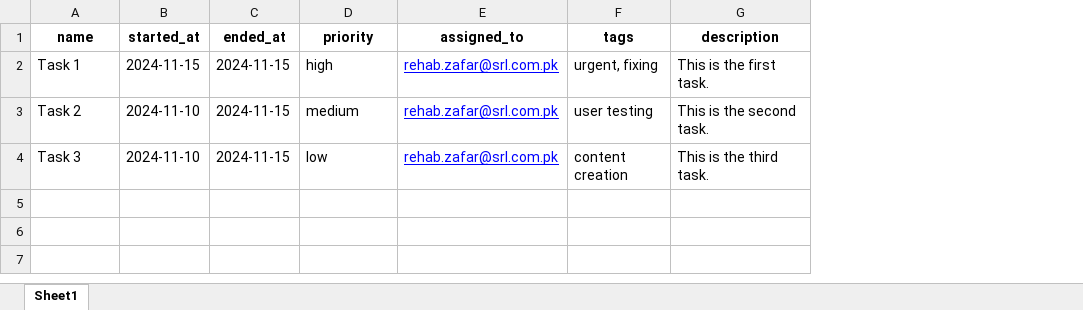
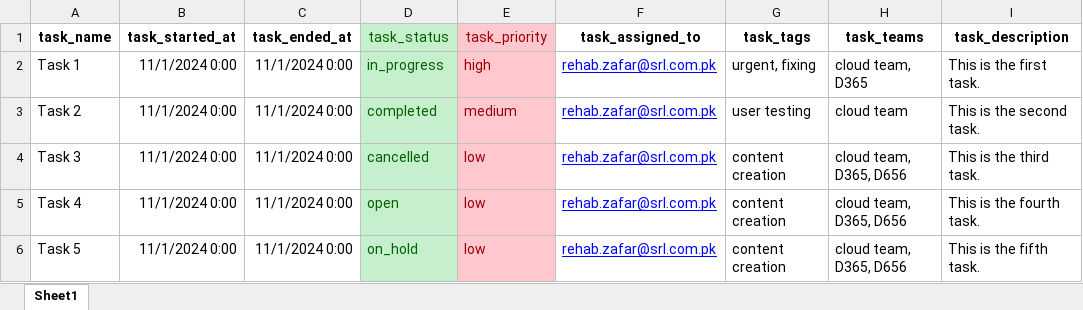
Before and after one commit to faisalhrms/frontendmysapphire, an Excel workbook: src/assets/files/sample_upload_tasks_against_milestone.xlsx, sheet Sheet1, drawn as a sheet; values as stored, in another font and other column widths than the file's, no borders; removed rows and columns are numbered as before the commit, all else as after; the diff names each change by its address in the sheet, - before the commit and + after, or states it on an @@ line.

```diff
--- a/src/assets/files/sample_upload_tasks_against_milestone.xlsx (sheet Sheet1)
+++ b/src/assets/files/sample_upload_tasks_against_milestone.xlsx (sheet Sheet1)
-column B, rows 2-4: 2024-11-15 | 2024-11-10 | 2024-11-10
-column C, rows 2-4: all 2024-11-15
+column B, rows 2-4: all 11/1/2024 0:00
+column C, rows 2-4: all 11/1/2024 0:00
+column D, rows 2-4: in_progress | completed | cancelled
+column H, rows 2-4: cloud team, D365 | cloud team | cloud team, D365, D656
-row 1: name | started_at | ended_at | priority | assigned_to | tags | description
+row 1: task_name | task_started_at | task_ended_at | task_status | task_priority | task_assigned_to | task_tags | task_teams | task_description
@@ E2:E4 fill: none → #FFC7CE, text colour: black → #9C0006 @@
+row 5: Task 4 | 11/1/2024 0:00 | 11/1/2024 0:00 | open | low | rehab.zafar@srl.com.pk | content creation | cloud team, D365, D656 | This is the fourth task.
+row 6: Task 5 | 11/1/2024 0:00 | 11/1/2024 0:00 | on_hold | low | rehab.zafar@srl.com.pk | content creation | cloud team, D365, D656 | This is the fifth task.
```
Also changed, not shown: src/assets/files/sample_upload_milestones_with_tasks_in_project.xlsx, src/assets/files/sample_upload_projects_with_milestones_tasks.xlsx, 3 other files.
